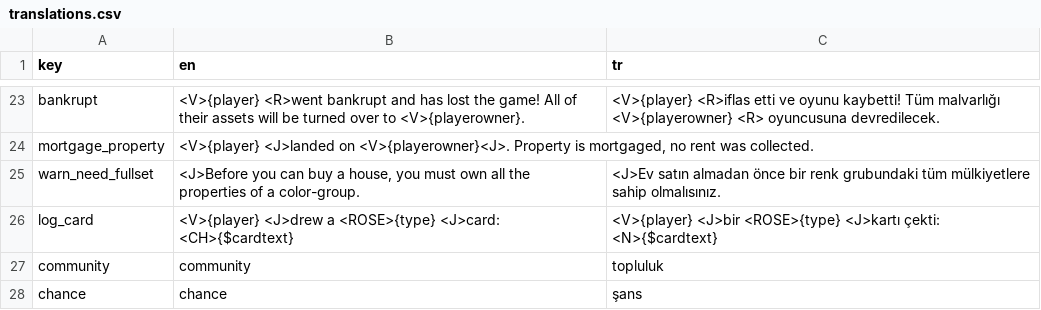
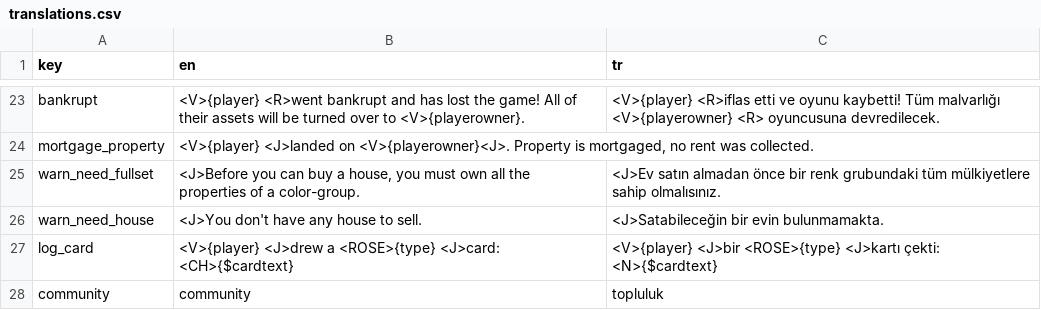
Before and after one commit to webninjasi/tfm-monopoly, a CSV file: tools/translations.csv, drawn as a sheet; only a part is shown, gaps mark what is left out; the shorter side is filled out with more unchanged rows.

Commit message:
Add you need house to sell warning

```diff
--- a/tools/translations.csv
+++ b/tools/translations.csv
@@ -25,2 +25,3 @@ mortgage_property,"<V>{player} <J>landed on <V>{playerowner}<J>. Property is mor
 warn_need_fullset,"<J>Before you can buy a house, you must own all the properties of a color-group.",<J>Ev satın almadan önce bir renk grubundaki tüm mülkiyetlere sahip olmalısınız.
+warn_need_house,<J>You don't have any house to sell.,<J>Satabileceğin bir evin bulunmamakta.
 log_card,<V>{player} <J>drew a <ROSE>{type} <J>card: <CH>{$cardtext},<V>{player} <J>bir <ROSE>{type} <J>kartı çekti: <N>{$cardtext}
```
Also changed, not shown: 2 other files.
